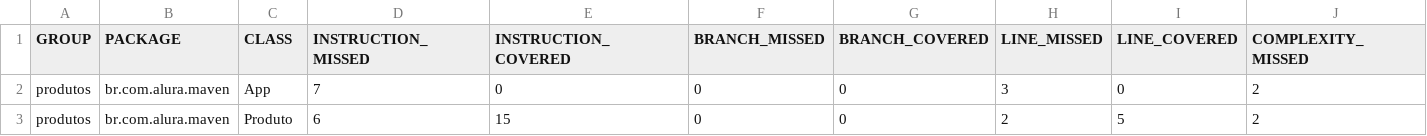
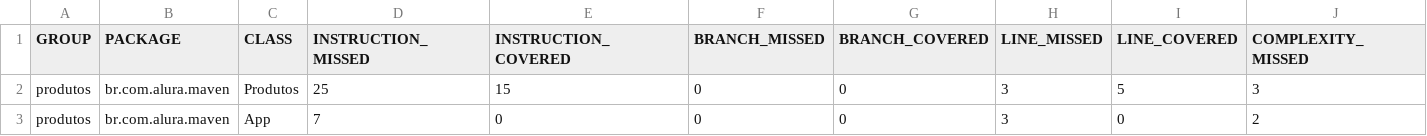
Before and after one commit to luizfernandosantoss/Curso-alura, a CSV file: Java/Maven/produtos/target/site/jacoco/jacoco.csv, drawn as a sheet; only a part is shown; removed rows and columns are numbered as before the commit, all else as after; rows hold the shown columns only; the diff names each change by its address in the sheet, - before the commit and + after, or states it on an @@ line.

Commit message:
Concluindo o curso de Maven

```diff
--- a/Java/Maven/produtos/target/site/jacoco/jacoco.csv
+++ b/Java/Maven/produtos/target/site/jacoco/jacoco.csv
+row 2: produtos | br.com.alura.maven | Produtos | 25 | 15 | 0 | 0 | 3 | 5 | 3
-row 3: produtos | br.com.alura.maven | Produto | 6 | 15 | 0 | 0 | 2 | 5 | 2
```
Also changed, not shown: 51 other files.
